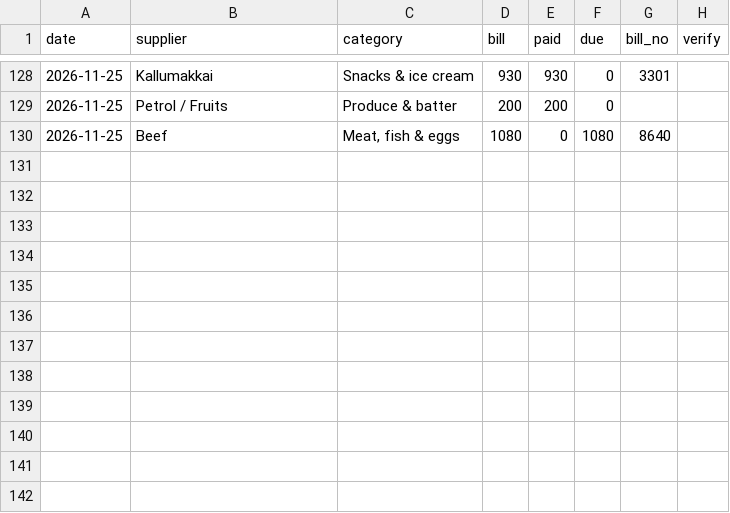
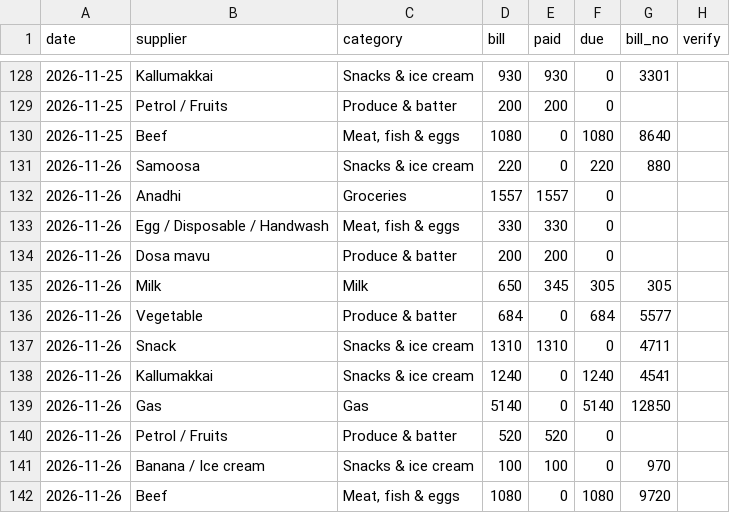
Before and after one commit to shadirashraf-glitch/Le-Shay, a CSV file: data/purchases.csv, drawn as a sheet; only a part is shown, gaps mark what is left out; the diff names each change by its address in the sheet, - before the commit and + after, or states it on an @@ line.

```diff
--- a/data/purchases.csv
+++ b/data/purchases.csv
+row 131: 2026-11-26 | Samoosa | Snacks & ice cream | 220 | 0 | 220 | 880
+row 132: 2026-11-26 | Anadhi | Groceries | 1557 | 1557 | 0
+row 133: 2026-11-26 | Egg / Disposable / Handwash | Meat, fish & eggs | 330 | 330 | 0
+row 134: 2026-11-26 | Dosa mavu | Produce & batter | 200 | 200 | 0
+row 135: 2026-11-26 | Milk | Milk | 650 | 345 | 305 | 305
+row 136: 2026-11-26 | Vegetable | Produce & batter | 684 | 0 | 684 | 5577
+row 137: 2026-11-26 | Snack | Snacks & ice cream | 1310 | 1310 | 0 | 4711
+row 138: 2026-11-26 | Kallumakkai | Snacks & ice cream | 1240 | 0 | 1240 | 4541
+row 139: 2026-11-26 | Gas | Gas | 5140 | 0 | 5140 | 12850
+row 140: 2026-11-26 | Petrol / Fruits | Produce & batter | 520 | 520 | 0
+row 141: 2026-11-26 | Banana / Ice cream | Snacks & ice cream | 100 | 100 | 0 | 970
+row 142: 2026-11-26 | Beef | Meat, fish & eggs | 1080 | 0 | 1080 | 9720
```
Also changed, not shown: data/daily_closing.csv, data/due_payments.csv, 1 other file.
